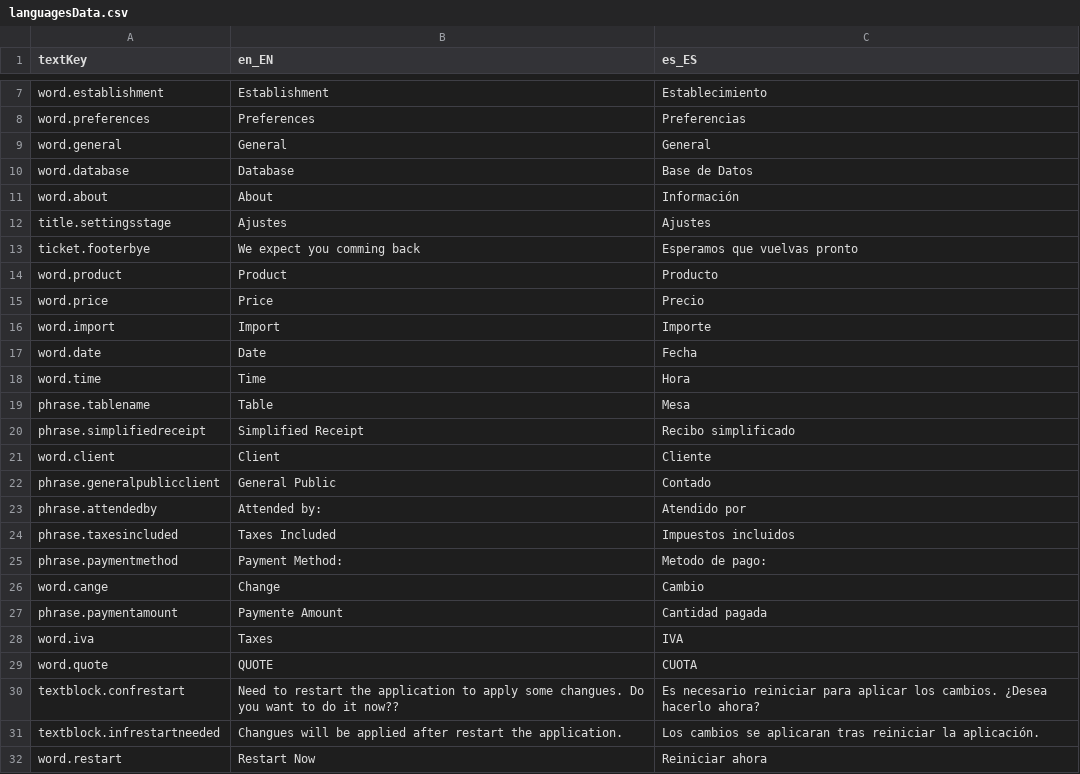
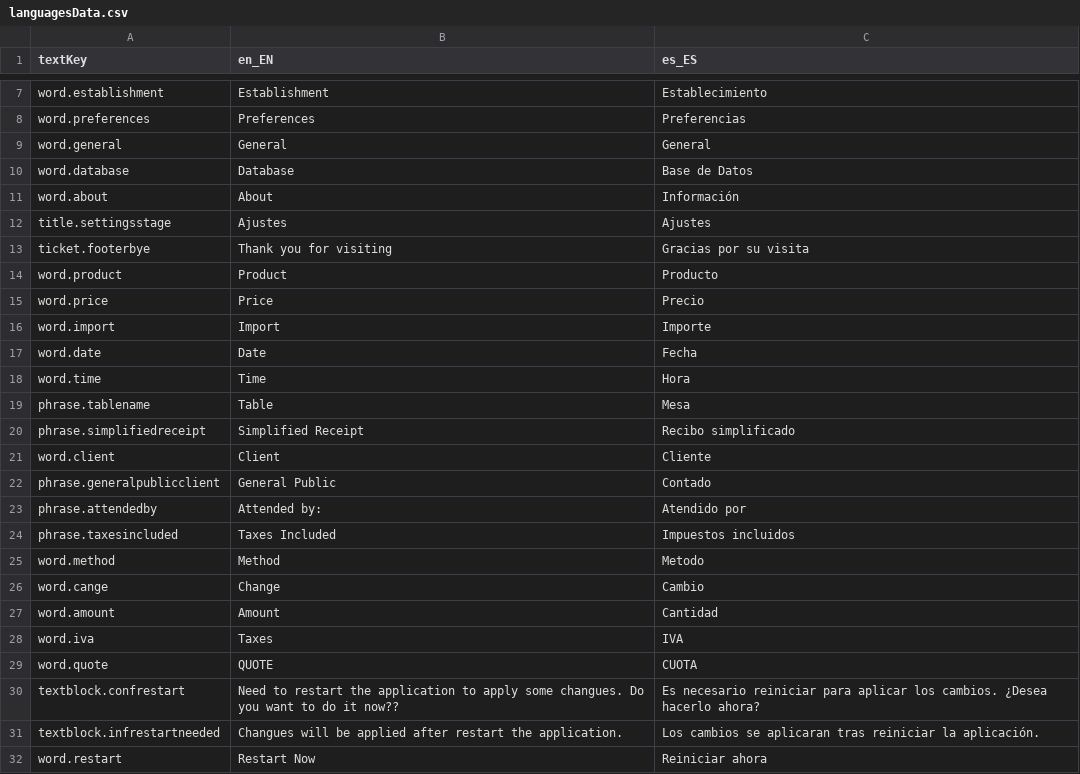
Before and after one commit to ZocoLini/the-round-table, a CSV file: src/main/resources/org/lebastudios/theroundtable/languagesData.csv, drawn as a sheet; only a part is shown, gaps mark what is left out.

```diff
--- a/src/main/resources/org/lebastudios/theroundtable/languagesData.csv
+++ b/src/main/resources/org/lebastudios/theroundtable/languagesData.csv
@@ -12,3 +12,3 @@ word.about,About,Información
 title.settingsstage,Ajustes,Ajustes
-ticket.footerbye,We expect you comming back,Esperamos que vuelvas pronto
+ticket.footerbye,Thank you for visiting,Gracias por su visita
 word.product,Product,Producto
@@ -24,5 +24,5 @@ phrase.attendedby,Attended by: ,Atendido por
 phrase.taxesincluded,Taxes Included,Impuestos incluidos
-phrase.paymentmethod,Payment Method: ,Metodo de pago:
+word.method,Method,Metodo
 word.cange,Change,Cambio
-phrase.paymentamount,Paymente Amount,Cantidad pagada
+word.amount,Amount,Cantidad
 word.iva,Taxes,IVA
```
Also changed, not shown: 9 other files.
